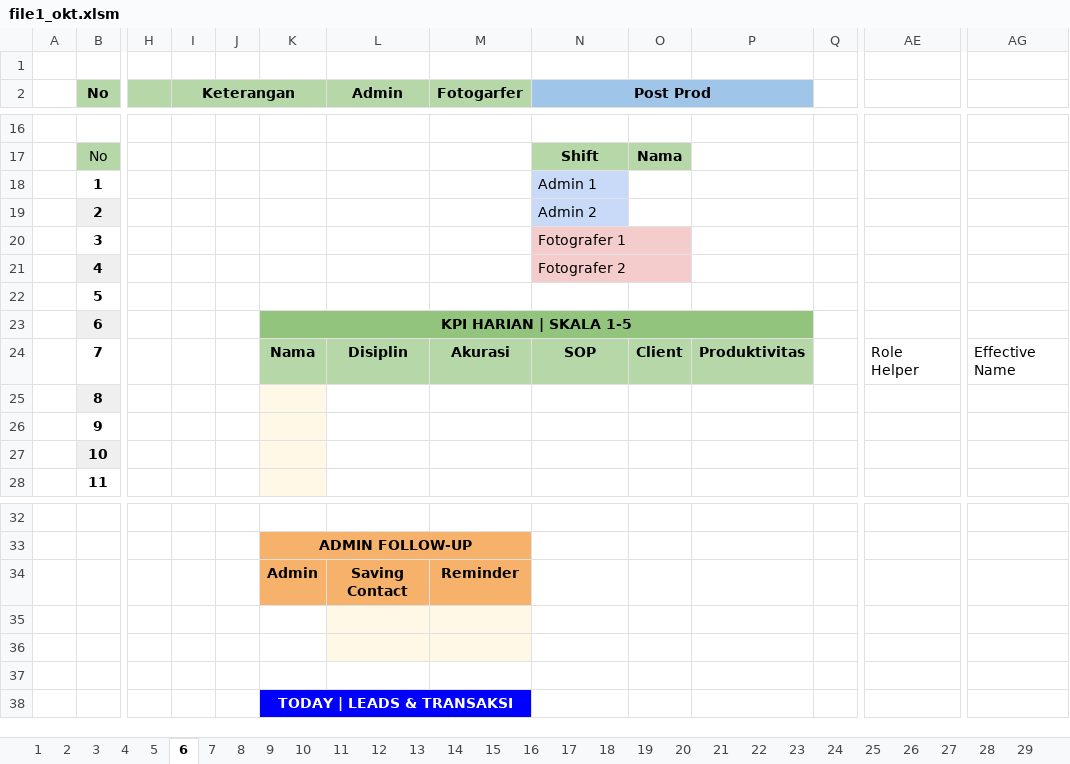
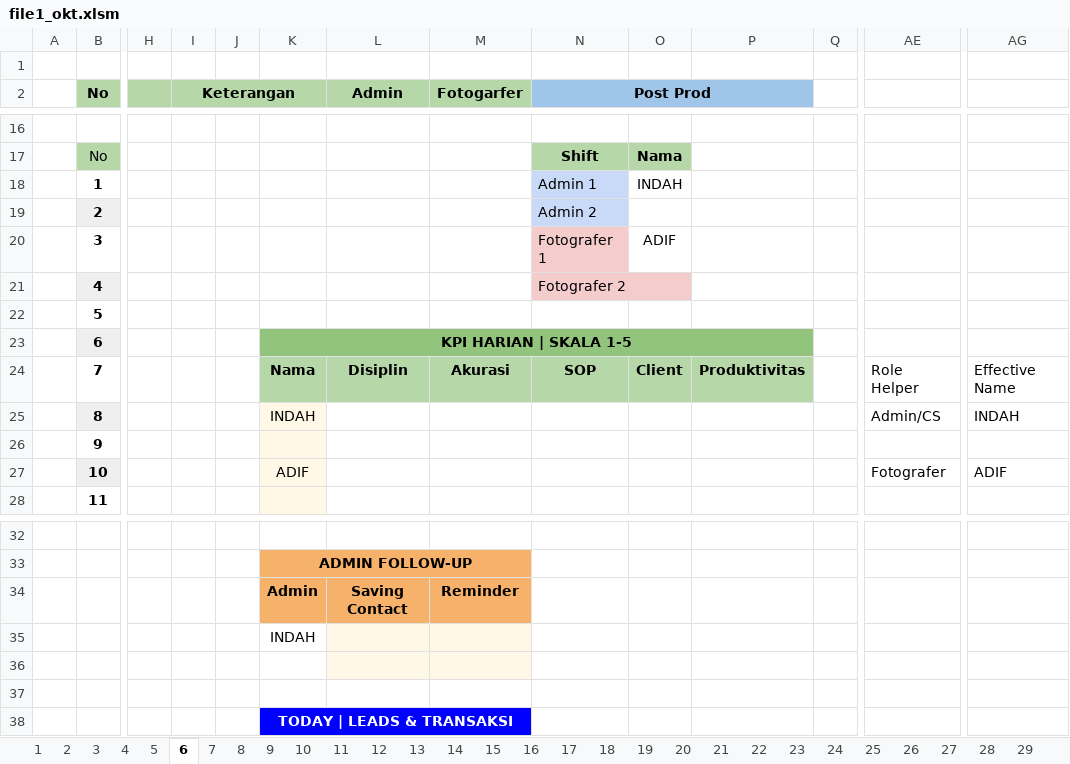
Before and after one commit to whynunuu/FoxeStudio, an Excel workbook: file1_okt.xlsm, sheet 6, drawn as a sheet; only a part is shown, gaps mark what is left out; values as stored, in another font and other column widths than the file's, no borders; charts and pictures and conditional formats not drawn; removed rows and columns are numbered as before the commit, all else as after; rows hold the shown columns only; the diff names each change by its address in the sheet, - before the commit and + after, or states it on an @@ line.

```diff
--- a/file1_okt.xlsm (sheet 6)
+++ b/file1_okt.xlsm (sheet 6)
-O18: (empty)
+O18: INDAH
-O20: (empty)
+O20: ADIF
-row 25:  | 8
+row 25:  | 8 |  |  |  | INDAH |  |  |  |  |  |  | Admin/CS | INDAH
-row 27:  | 10
+row 27:  | 10 |  |  |  | ADIF |  |  |  |  |  |  | Fotografer | ADIF
-K35: (empty)
+K35: INDAH
```
Also changed, not shown: sheet Resume Karyawan KPI, charts or pictures, file2.xlsx, file2_okt.xlsx, 3 other files.
